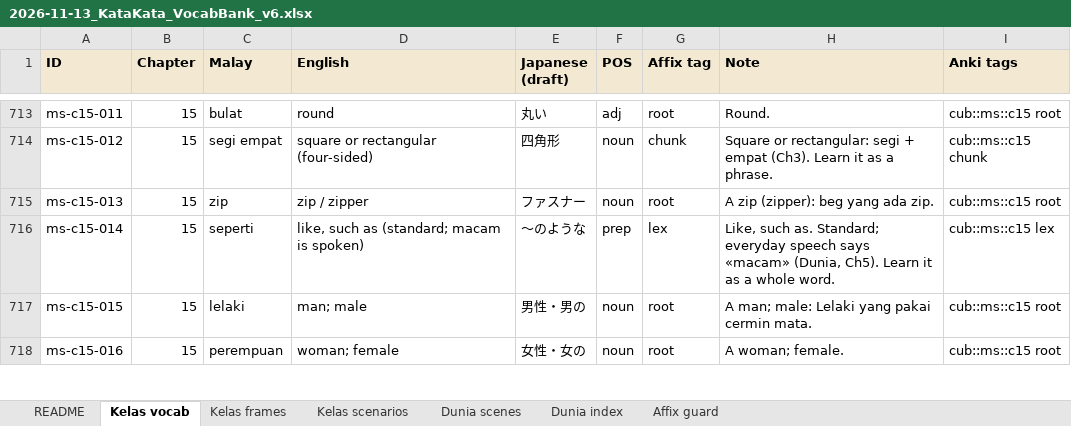
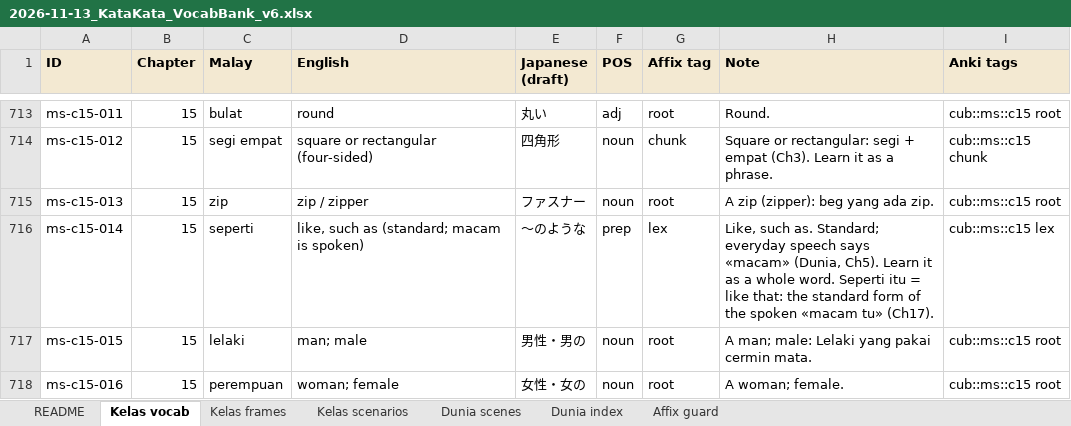
Before and after one commit to Nagatake-vonHatsune/katakata, an Excel workbook: content/source/2026-11-13_KataKata_VocabBank_v6.xlsx, sheet Kelas vocab, drawn as a sheet; only a part is shown, gaps mark what is left out; values as stored, in another font and other column widths than the file's, no borders; the diff names each change by its address in the sheet, - before the commit and + after, or states it on an @@ line.

```diff
--- a/content/source/2026-11-13_KataKata_VocabBank_v6.xlsx (sheet Kelas vocab)
+++ b/content/source/2026-11-13_KataKata_VocabBank_v6.xlsx (sheet Kelas vocab)
-H716 (Note): …whole word.
+H716 (Note): …whole word. Seperti itu = like that: the standard form of the spoken «macam tu» (Ch17).
```
Also changed, not shown: sheet Kelas scenarios, 2 other files.
